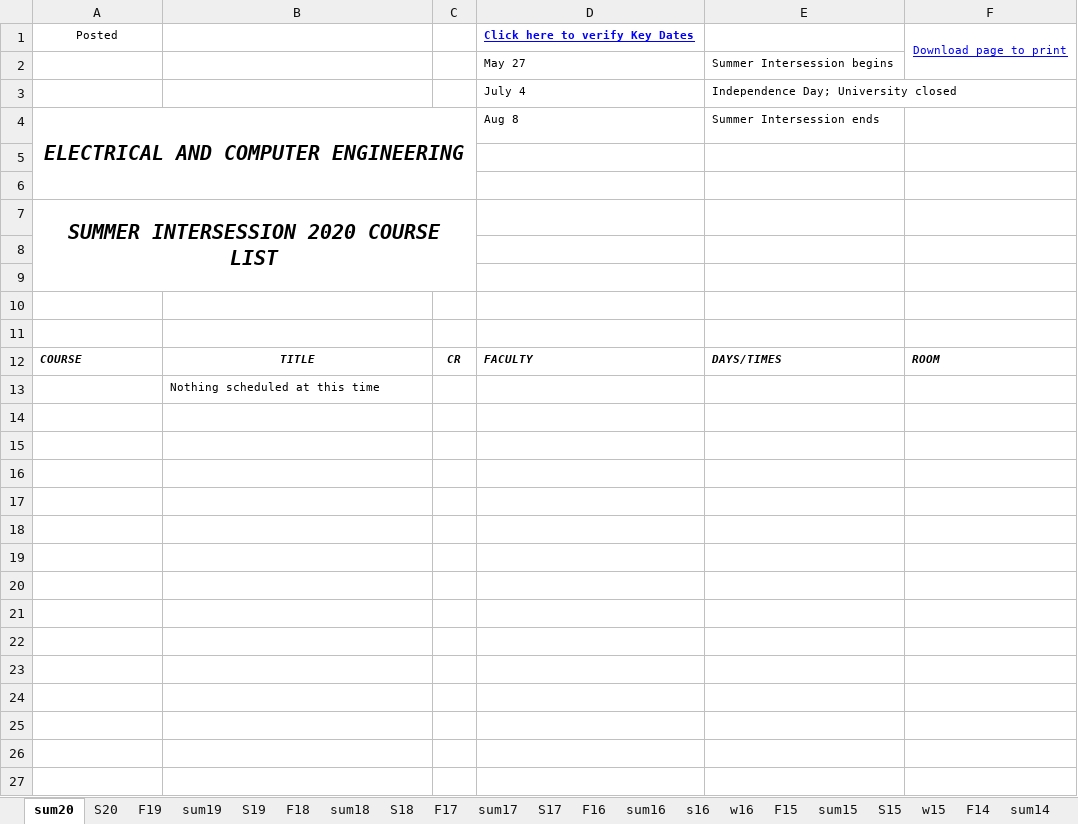
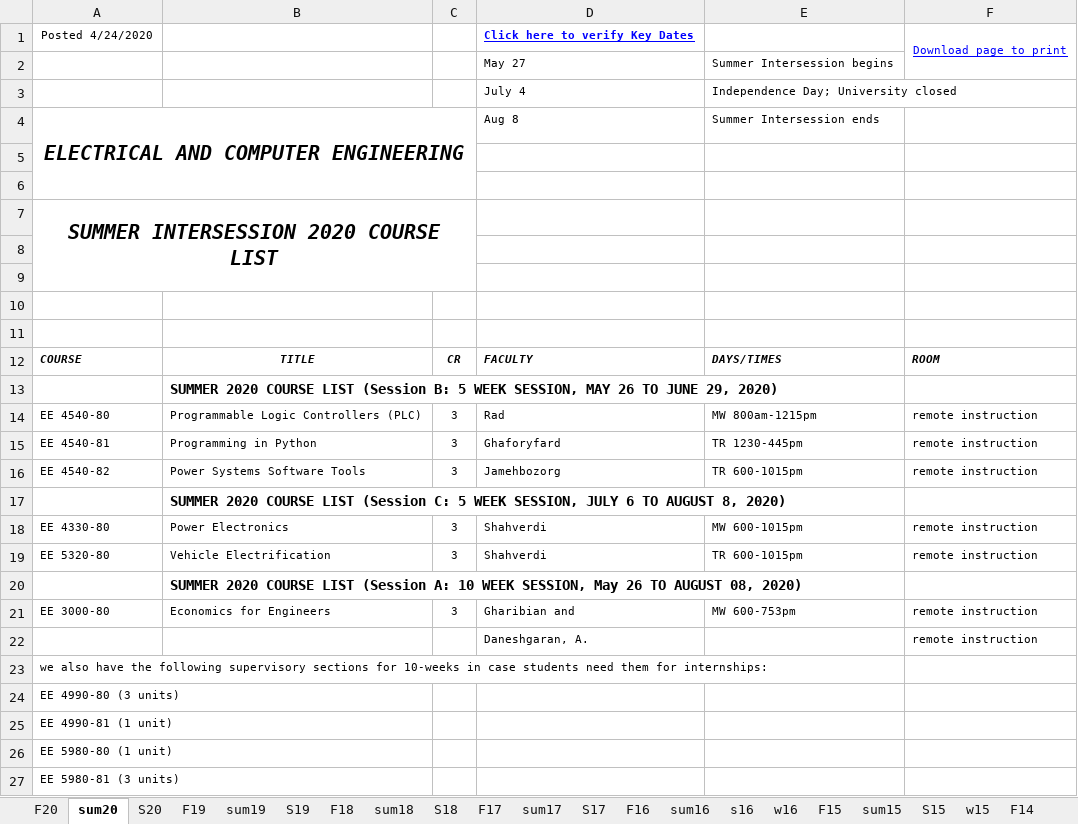
Before and after one commit to cslaee/cslaee.github.io, an Excel workbook: schedule/semester/schedule.xlsx, sheet sum20, drawn as a sheet; values as stored, in another font and other column widths than the file's, no borders; the diff names each change by its address in the sheet, - before the commit and + after, or states it on an @@ line.

Commit message:
Schedule Update Covid 19

```diff
--- a/schedule/semester/schedule.xlsx (sheet sum20)
+++ b/schedule/semester/schedule.xlsx (sheet sum20)
+sheet tab: F20
-A1: Posted
+A1: Posted 4/24/2020
-B13: Nothing scheduled at this time
+B13: SUMMER 2020 COURSE LIST (Session B: 5 WEEK SESSION, MAY 26 TO JUNE 29, 2020)
-B13 bold: off
+B13 bold: on, text size: larger
+row 14: EE 4540-80 | Programmable Logic Controllers (PLC) | 3 | Rad | MW 800am-1215pm | remote instruction
+row 15: EE 4540-81 | Programming in Python | 3 | Ghaforyfard | TR 1230-445pm | remote instruction
+row 16: EE 4540-82 | Power Systems Software Tools | 3 | Jamehbozorg | TR 600-1015pm | remote instruction
+row 17:  | SUMMER 2020 COURSE LIST (Session C: 5 WEEK SESSION, JULY 6 TO AUGUST 8, 2020)
+row 18: EE 4330-80 | Power Electronics | 3 | Shahverdi | MW 600-1015pm | remote instruction
+row 19: EE 5320-80 | Vehicle Electrification | 3 | Shahverdi | TR 600-1015pm | remote instruction
+row 20:  | SUMMER 2020 COURSE LIST (Session A: 10 WEEK SESSION, May 26 TO AUGUST 08, 2020)
+row 21: EE 3000-80 | Economics for Engineers | 3 | Gharibian and | MW 600-753pm | remote instruction
+row 22:  |  |  | Daneshgaran, A. |  | remote instruction
+row 23: we also have the following supervisory sections for 10-weeks in case students need them for internships:
+row 24: EE 4990-80 (3 units)
+row 25: EE 4990-81 (1 unit)
+row 26: EE 5980-80 (1 unit)
+row 27: EE 5980-81 (3 units)
```
Also changed, not shown: 49 other files.
